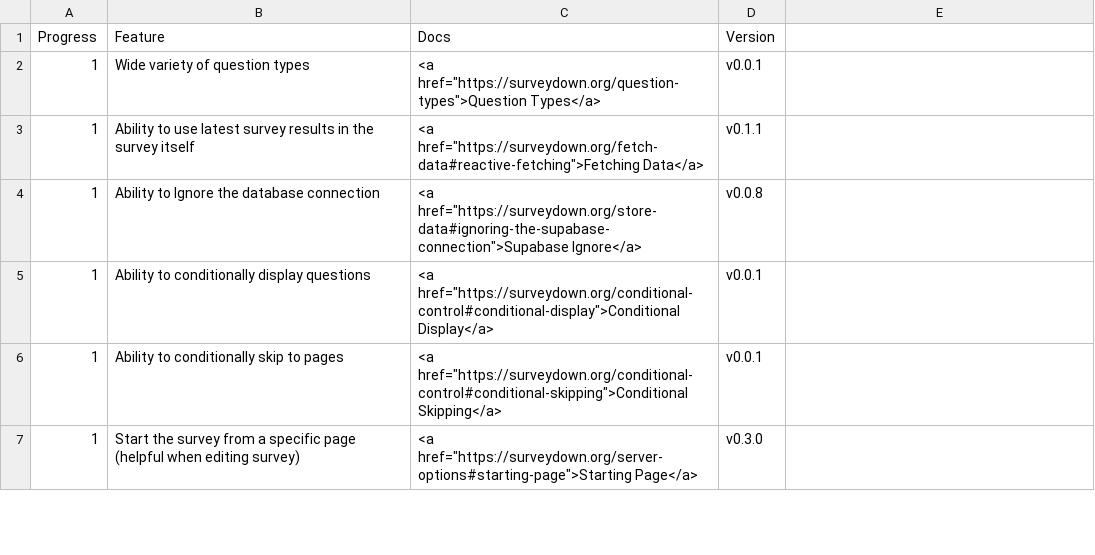
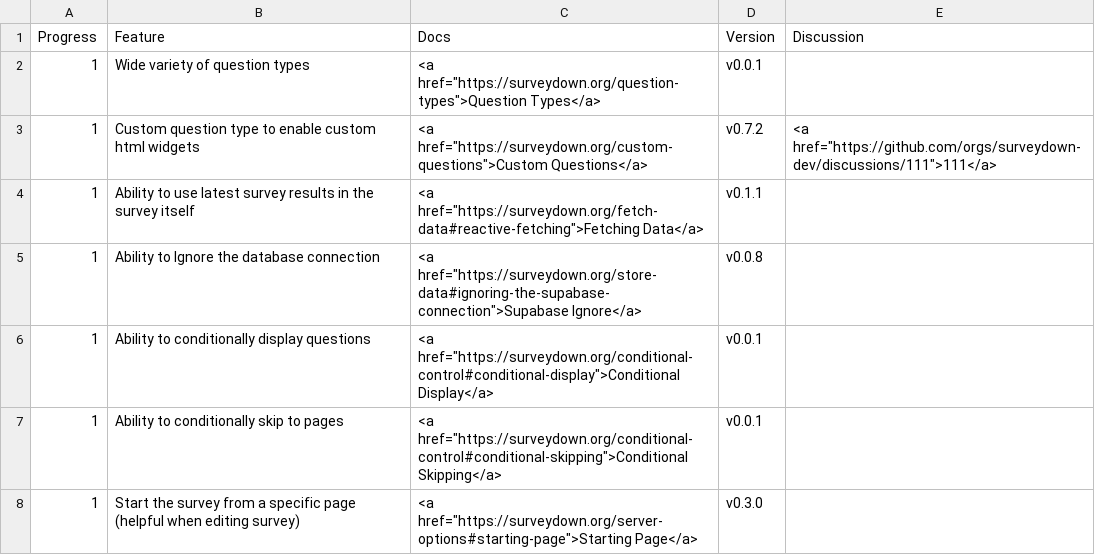
Before and after one commit to surveydown-dev/todo, a CSV file: todo.csv, drawn as a sheet; only a part is shown; the diff names each change by its address in the sheet, - before the commit and + after, or states it on an @@ line.

Commit message:
add discussion column to todo

```diff
--- a/todo.csv
+++ b/todo.csv
-E1: (empty)
+E1: Discussion
+row 3: 1 | Custom question type to enable custom html widgets | <a href="https://surveydown.org/custom-questions">Custom Questions</a> | v0.7.2 | <a href="https://github.com/orgs/surveydown-dev/discussions/111">111</a>
```
Also changed, not shown: 1 other file.
